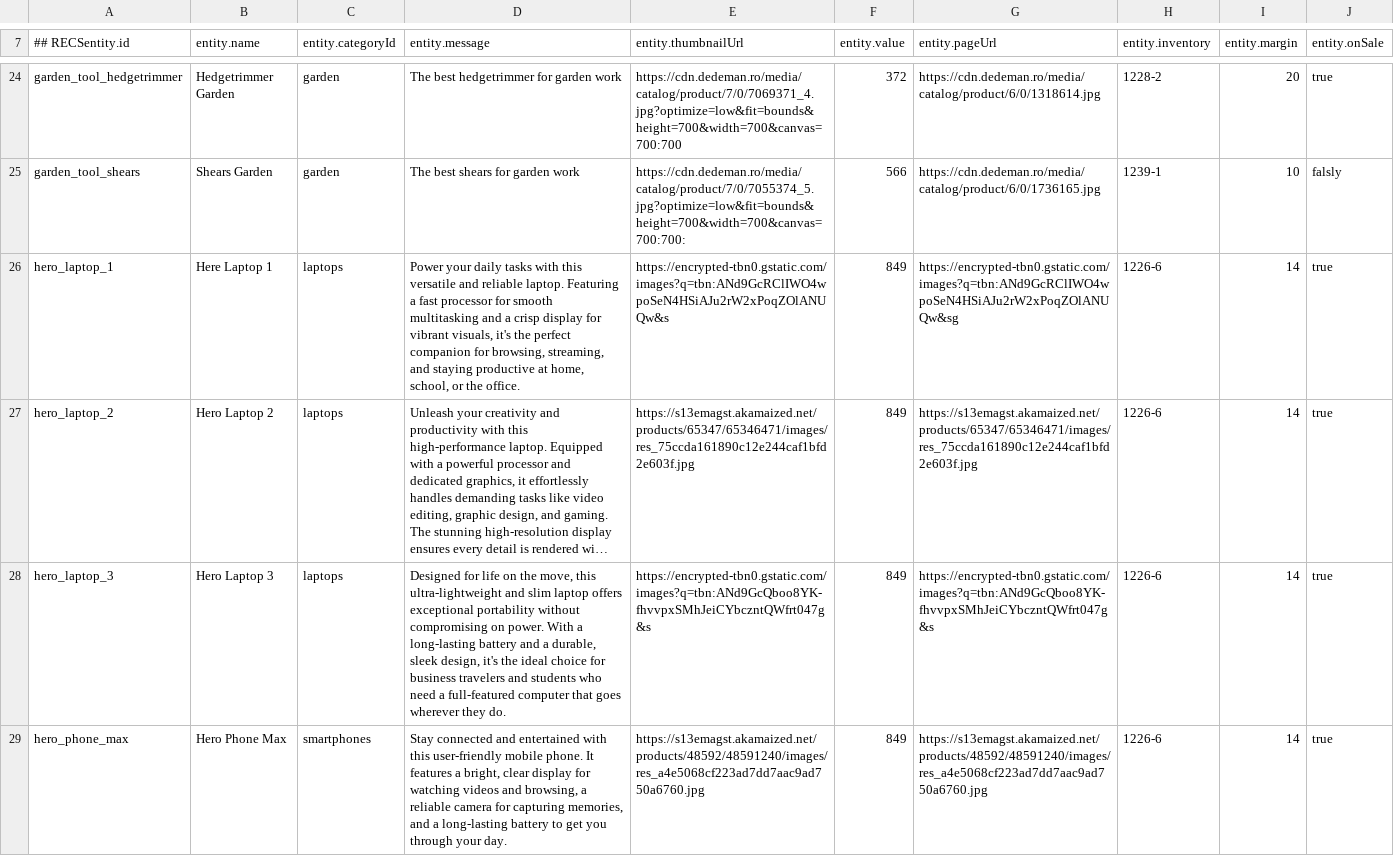
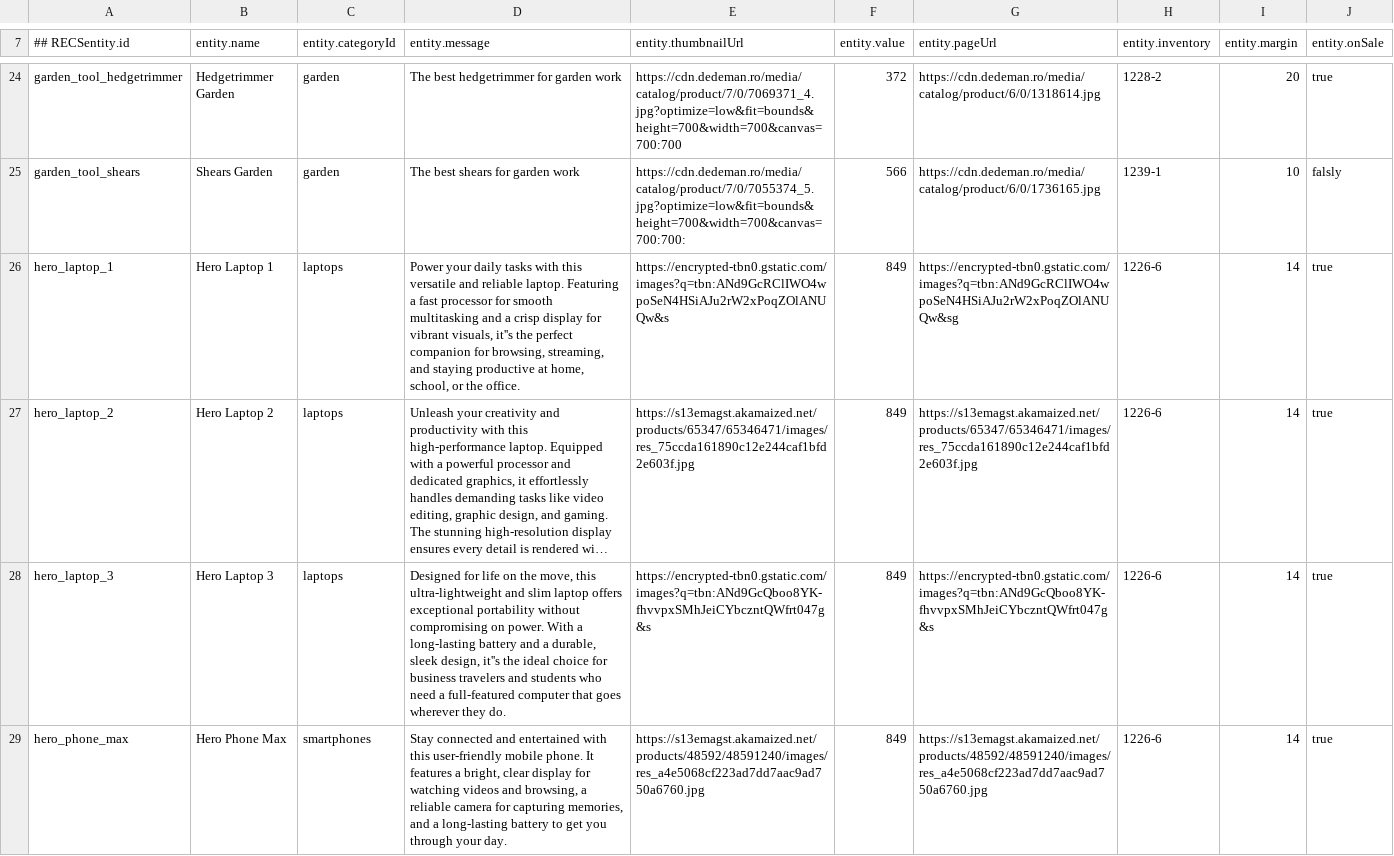
Before and after one commit to atrifan/target-demo-site, a CSV file: resources/feed.csv, drawn as a sheet; only a part is shown, gaps mark what is left out; long unchanged cells end in …; the diff covers the shown part only; the diff names each change by its address in the sheet, - before the commit and + after, or states it on an @@ line.

Commit message:
refactor phone and laptop descriptions

```diff
--- a/resources/feed.csv
+++ b/resources/feed.csv
-B26 (entity.name): Here Laptop 1
+B26 (entity.name): Hero Laptop 1
-D26 (entity.message): …vibrant visuals, it's the perfect…
+D26 (entity.message): …vibrant visuals, it''s the perfect…
-D28 (entity.message): …sleek design, it's the ideal…
+D28 (entity.message): …sleek design, it''s the ideal…
```
Also changed, not shown: 4 edited cells elsewhere in this file, 4 other files.
